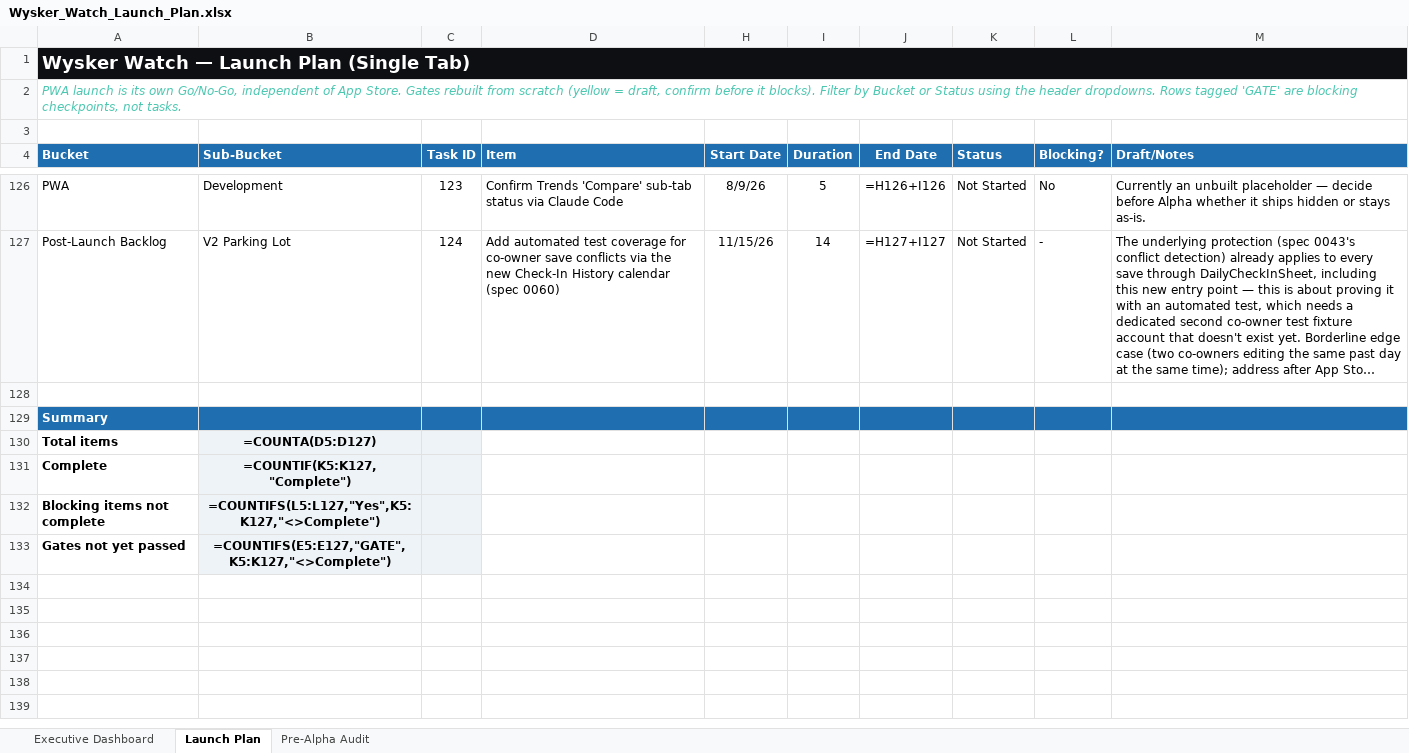
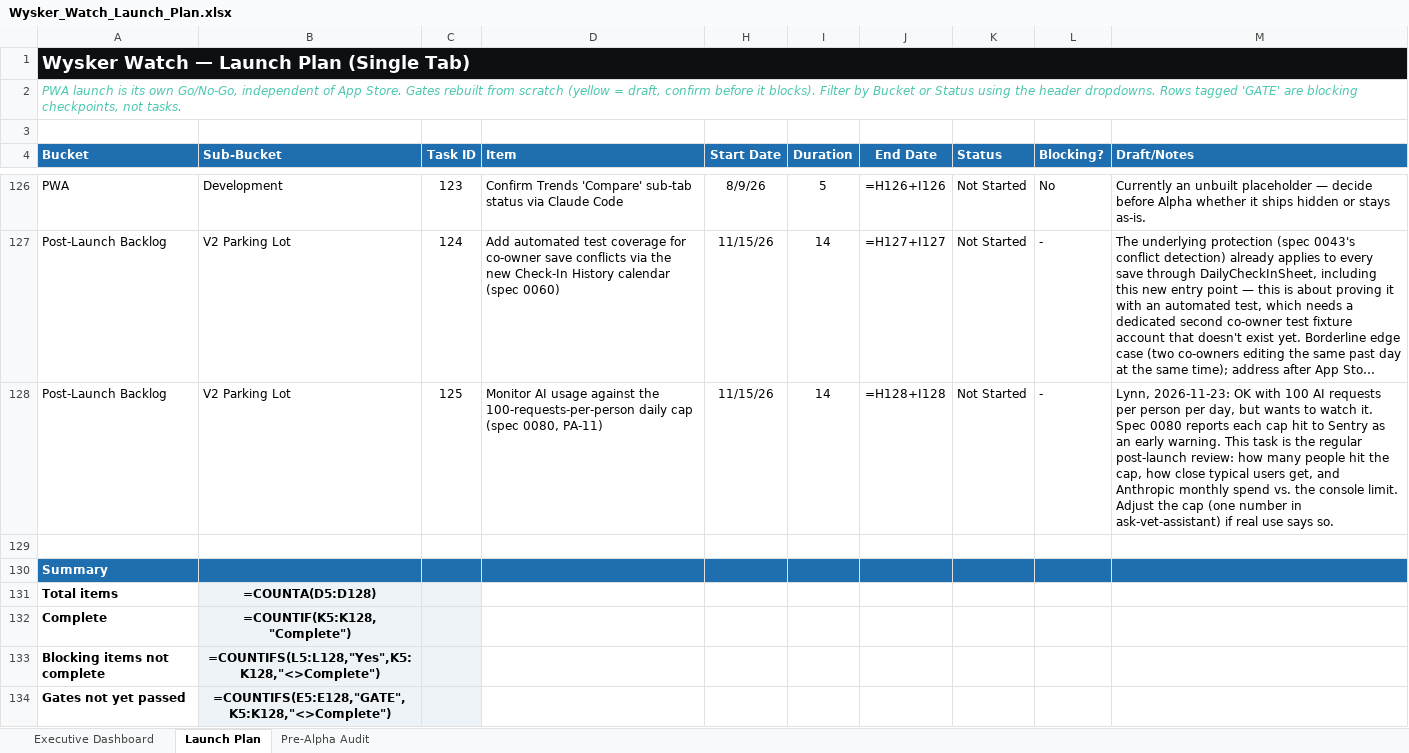
Before and after one commit to YellowVelo/whisker-watch-supabase, an Excel workbook: docs/planning/Wysker_Watch_Launch_Plan.xlsx, sheet Launch Plan, drawn as a sheet; only a part is shown, gaps mark what is left out; long unchanged cells end in …; values as stored, in another font and other column widths than the file's, no borders; formulas without a stored value are shown as written; conditional formats not drawn; addresses are those after the commit; the diff names each change by its address in the sheet, - before the commit and + after, or states it on an @@ line.

```diff
--- a/docs/planning/Wysker_Watch_Launch_Plan.xlsx (sheet Launch Plan)
+++ b/docs/planning/Wysker_Watch_Launch_Plan.xlsx (sheet Launch Plan)
+row 128: Post-Launch Backlog | V2 Parking Lot | 125 | Monitor AI usage against the 100-requests-per-person daily cap (spec 0080, PA-11) | 11/15/26 | 14 | =H128+I128 | Not Started | - | Lynn, 2026-11-23: OK with 100 AI requests per person per day, but wants to watch it. Spec 0080 reports each cap hit to Sentry as an early warning. This task is the regular post-launch review: how many people hit the cap, how close typical users get, and Anthropic monthly spend vs. the console limit. Adjust the cap (one number in ask-vet-assistant) if real use says so.
-B131 (Sub-Bucket): =COUNTA(D5:D127)
+B131 (Sub-Bucket): =COUNTA(D5:D128)
-B132 (Sub-Bucket): =COUNTIF(K5:K127,"Complete")
+B132 (Sub-Bucket): =COUNTIF(K5:K128,"Complete")
-B133 (Sub-Bucket): =COUNTIFS(L5:L127,"Yes",K5:K127,"<>Complete")
+B133 (Sub-Bucket): =COUNTIFS(L5:L128,"Yes",K5:K128,"<>Complete")
-B134 (Sub-Bucket): =COUNTIFS(E5:E127,"GATE",K5:K127,"<>Complete")
+B134 (Sub-Bucket): =COUNTIFS(E5:E128,"GATE",K5:K128,"<>Complete")
```
Also changed, not shown: sheet Executive Dashboard, sheet Pre-Alpha Audit, hidden cells, 1 other file.
